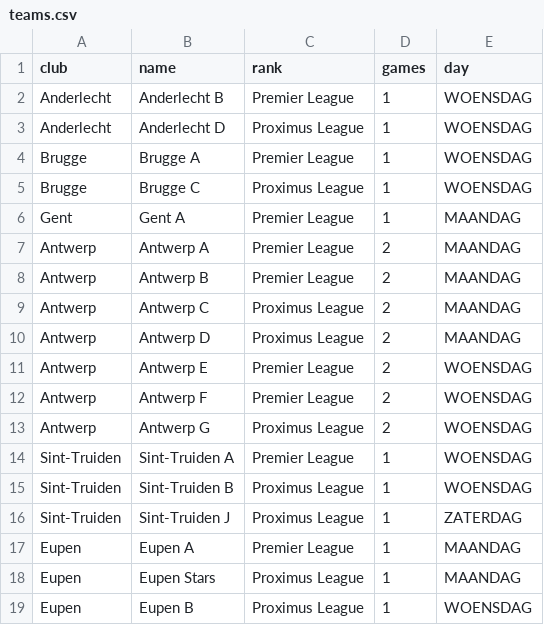
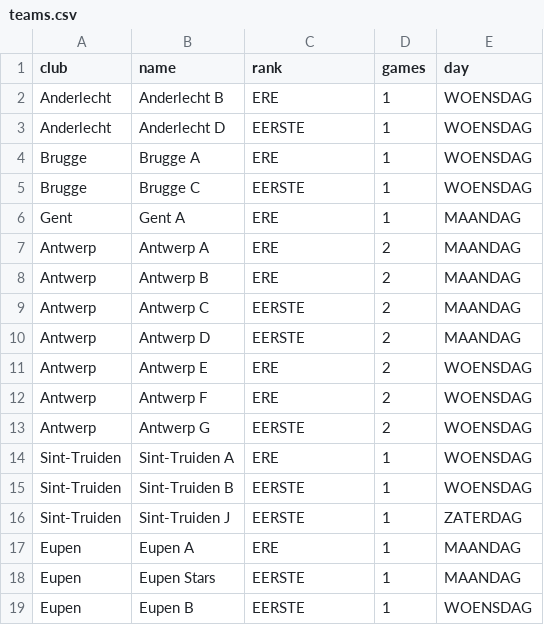
Before and after one commit to EpoxyD/python_calendar, a CSV file: teams.csv, drawn as a sheet.

Commit message:
muddy data

```diff
--- a/teams.csv
+++ b/teams.csv
@@ -1,19 +1,19 @@
 club,name,rank,games,day
-Anderlecht,Anderlecht B,Premier League,1,WOENSDAG
-Anderlecht,Anderlecht D,Proximus League,1,WOENSDAG
-Brugge,Brugge A,Premier League,1,WOENSDAG
-Brugge,Brugge C,Proximus League,1,WOENSDAG
-Gent,Gent A,Premier League,1,MAANDAG
-Antwerp,Antwerp A,Premier League,2,MAANDAG
-Antwerp,Antwerp B,Premier League,2,MAANDAG
-Antwerp,Antwerp C,Proximus League,2,MAANDAG
-Antwerp,Antwerp D,Proximus League,2,MAANDAG
-Antwerp,Antwerp E,Premier League,2,WOENSDAG
-Antwerp,Antwerp F,Premier League,2,WOENSDAG
-Antwerp,Antwerp G,Proximus League,2,WOENSDAG
-Sint-Truiden,Sint-Truiden A,Premier League,1,WOENSDAG
-Sint-Truiden,Sint-Truiden B,Proximus League,1,WOENSDAG
-Sint-Truiden,Sint-Truiden J,Proximus League,1,ZATERDAG
-Eupen,Eupen A,Premier League,1,MAANDAG
-Eupen,Eupen Stars,Proximus League,1,MAANDAG
-Eupen,Eupen B,Proximus League,1,WOENSDAG
+Anderlecht,Anderlecht B,ERE,1,WOENSDAG
+Anderlecht,Anderlecht D,EERSTE,1,WOENSDAG
+Brugge,Brugge A,ERE,1,WOENSDAG
+Brugge,Brugge C,EERSTE,1,WOENSDAG
+Gent,Gent A,ERE,1,MAANDAG
+Antwerp,Antwerp A,ERE,2,MAANDAG
+Antwerp,Antwerp B,ERE,2,MAANDAG
+Antwerp,Antwerp C,EERSTE,2,MAANDAG
+Antwerp,Antwerp D,EERSTE,2,MAANDAG
+Antwerp,Antwerp E,ERE,2,WOENSDAG
+Antwerp,Antwerp F,ERE,2,WOENSDAG
+Antwerp,Antwerp G,EERSTE,2,WOENSDAG
+Sint-Truiden,Sint-Truiden A,ERE,1,WOENSDAG
+Sint-Truiden,Sint-Truiden B,EERSTE,1,WOENSDAG
+Sint-Truiden,Sint-Truiden J,EERSTE,1,ZATERDAG
+Eupen,Eupen A,ERE,1,MAANDAG
+Eupen,Eupen Stars,EERSTE,1,MAANDAG
+Eupen,Eupen B,EERSTE,1,WOENSDAG
```
